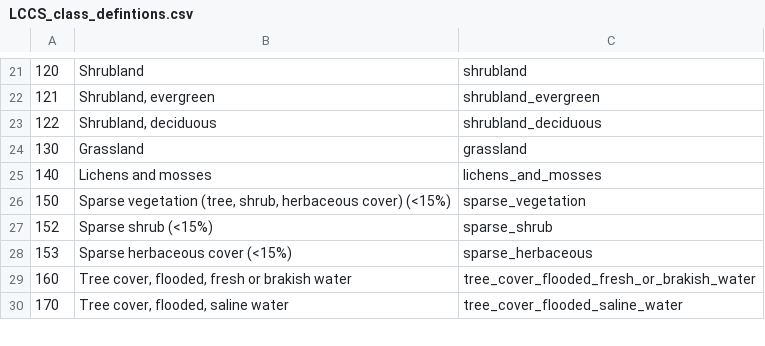
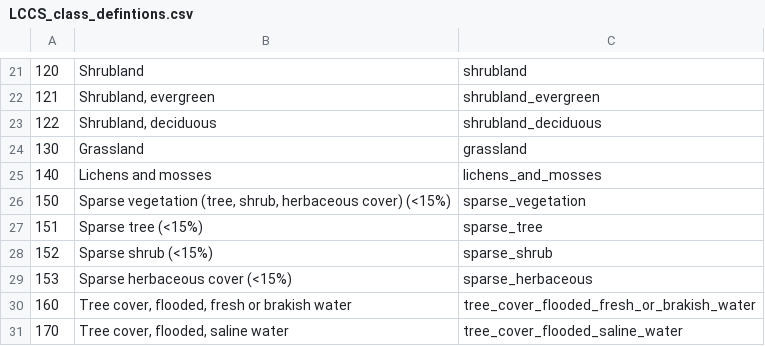
Before and after one commit to bcdev/lc-cci-toolbox, a CSV file: lc-user-tools/src/main/resources/org/esa/cci/lc/aggregation/LCCS_class_defintions.csv, drawn as a sheet; only a part is shown, gaps mark what is left out.

```diff
--- a/lc-user-tools/src/main/resources/org/esa/cci/lc/aggregation/LCCS_class_defintions.csv
+++ b/lc-user-tools/src/main/resources/org/esa/cci/lc/aggregation/LCCS_class_defintions.csv
@@ -26,2 +26,3 @@
 150 | Sparse vegetation (tree, shrub, herbaceous cover) (<15%) | sparse_vegetation
+151 | Sparse tree (<15%) | sparse_tree
 152 | Sparse shrub (<15%) | sparse_shrub
```
Also changed, not shown: lc-user-tools/src/main/resources/org/esa/cci/lc/aggregation/Default_LCCS2PFT_LUT.csv, 17 other files.
